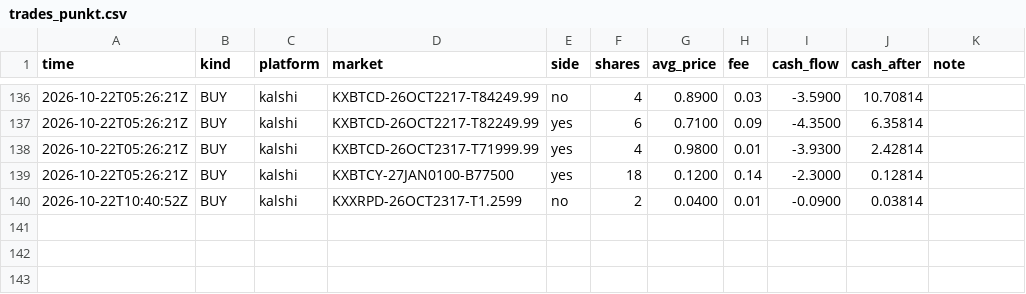
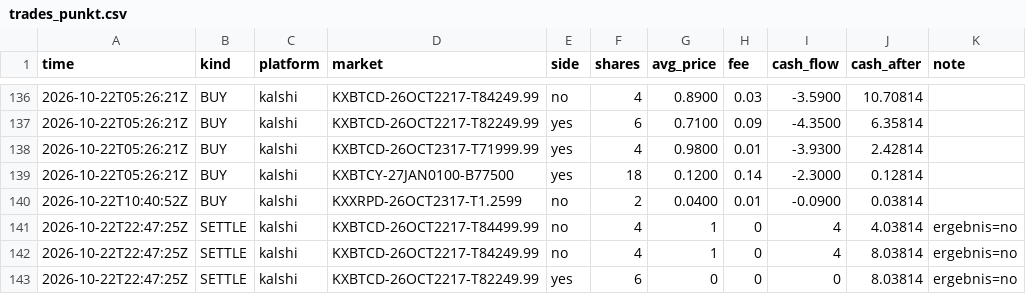
Before and after one commit to rouvenwieland/wahrscheinlichkeits-scanner-public, a CSV file: data/trades_punkt.csv, drawn as a sheet; only a part is shown, gaps mark what is left out; the diff names each change by its address in the sheet, - before the commit and + after, or states it on an @@ line.

```diff
--- a/data/trades_punkt.csv
+++ b/data/trades_punkt.csv
+row 141: 2026-10-22T22:47:25Z | SETTLE | kalshi | KXBTCD-26OCT2217-T84499.99 | no | 4 | 1 | 0 | 4 | 4.03814 | ergebnis=no
+row 142: 2026-10-22T22:47:25Z | SETTLE | kalshi | KXBTCD-26OCT2217-T84249.99 | no | 4 | 1 | 0 | 4 | 8.03814 | ergebnis=no
+row 143: 2026-10-22T22:47:25Z | SETTLE | kalshi | KXBTCD-26OCT2217-T82249.99 | yes | 6 | 0 | 0 | 0 | 8.03814 | ergebnis=no
```
Also changed, not shown: data/berichte/verlauf.csv, 4 other files.
